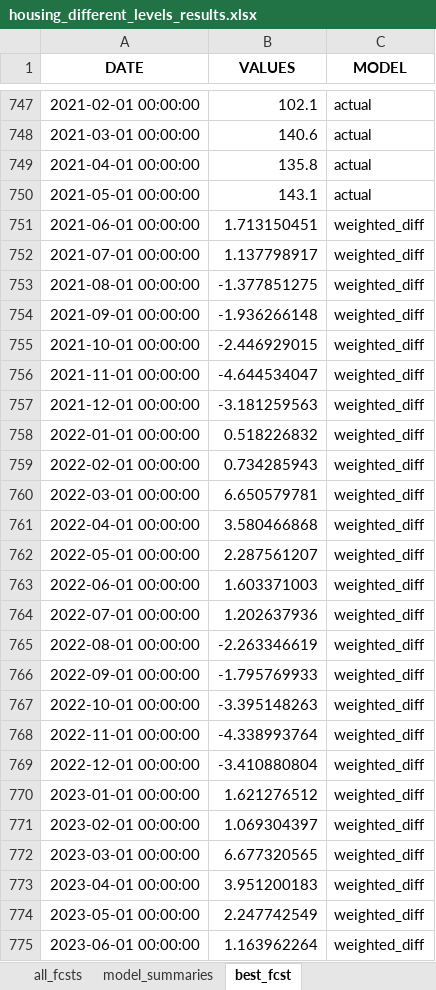
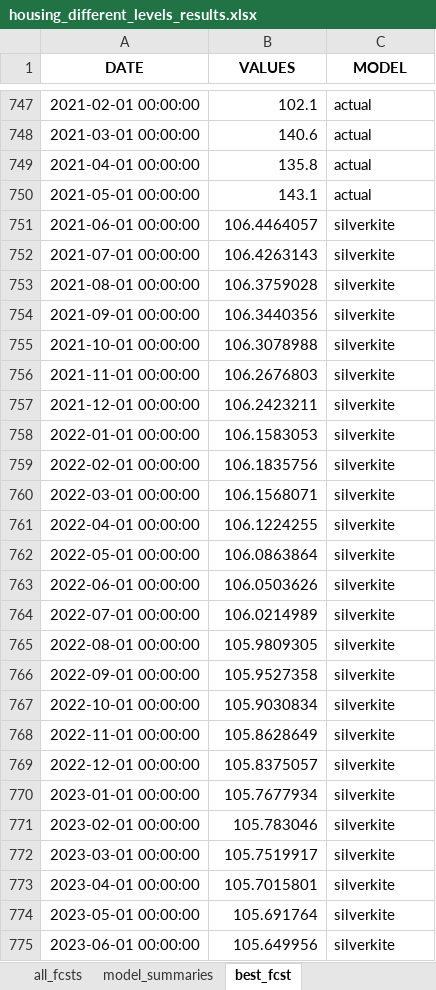
Before and after one commit to mikekeith52/scalecast, an Excel workbook: examples/housing_different_levels_results.xlsx, sheet best_fcst, drawn as a sheet; only a part is shown, gaps mark what is left out; values as stored, in another font and other column widths than the file's, no borders; the diff names each change by its address in the sheet, - before the commit and + after, or states it on an @@ line.

Commit message:
V 0.2.2
Fixed one more issue related to 2-level forecasting and changed all functions that accept diffy arguments (plot_acf, seasonal_decompose, etc.) so that they all accept True, False, 0, 1, and 2 as possible values. Also fixed an issue with the leveltestset prediction metrics that were miscalculated for all models in the same way (level forecasts were still correct). Reran examples, changed results slightly.

```diff
--- a/examples/housing_different_levels_results.xlsx (sheet best_fcst)
+++ b/examples/housing_different_levels_results.xlsx (sheet best_fcst)
-B751 (VALUES): 1.713150451
+B751 (VALUES): 106.4464057
-C751:C775 (MODEL): weighted_diff
+C751:C775 (MODEL): silverkite
-B752 (VALUES): 1.137798917
+B752 (VALUES): 106.4263143
-B753 (VALUES): -1.377851275
+B753 (VALUES): 106.3759028
-B754 (VALUES): -1.936266148
+B754 (VALUES): 106.3440356
-B755 (VALUES): -2.446929015
+B755 (VALUES): 106.3078988
-B756 (VALUES): -4.644534047
+B756 (VALUES): 106.2676803
-B757 (VALUES): -3.181259563
+B757 (VALUES): 106.2423211
-B758 (VALUES): 0.518226832
+B758 (VALUES): 106.1583053
-B759 (VALUES): 0.734285943
+B759 (VALUES): 106.1835756
-B760 (VALUES): 6.650579781
+B760 (VALUES): 106.1568071
-B761 (VALUES): 3.580466868
+B761 (VALUES): 106.1224255
-B762 (VALUES): 2.287561207
+B762 (VALUES): 106.0863864
-B763 (VALUES): 1.603371003
+B763 (VALUES): 106.0503626
-B764 (VALUES): 1.202637936
+B764 (VALUES): 106.0214989
-B765 (VALUES): -2.263346619
+B765 (VALUES): 105.9809305
-B766 (VALUES): -1.795769933
+B766 (VALUES): 105.9527358
-B767 (VALUES): -3.395148263
+B767 (VALUES): 105.9030834
-B768 (VALUES): -4.338993764
+B768 (VALUES): 105.8628649
-B769 (VALUES): -3.410880804
+B769 (VALUES): 105.8375057
-B770 (VALUES): 1.621276512
+B770 (VALUES): 105.7677934
-B771 (VALUES): 1.069304397
+B771 (VALUES): 105.783046
-B772 (VALUES): 6.677320565
+B772 (VALUES): 105.7519917
-B773 (VALUES): 3.951200183
+B773 (VALUES): 105.7015801
-B774 (VALUES): 2.247742549
+B774 (VALUES): 105.691764
-B775 (VALUES): 1.163962264
+B775 (VALUES): 105.649956
```
Also changed, not shown: sheet model_summaries, sheet test_set_predictions, sheet lvl_fcsts, examples/housing_results.xlsx, 11 other files.
